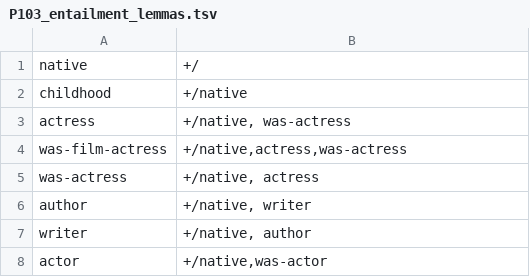
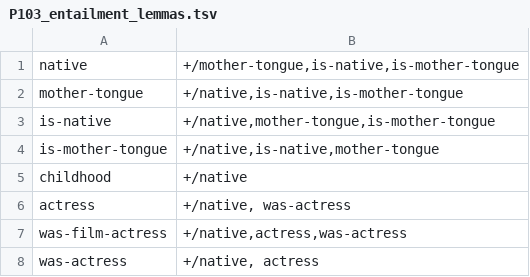
Before and after one commit to yanaiela/lm_meaning, a TSV file: data/pattern_data/P103_entailment_lemmas.tsv, drawn as a sheet; only a part is shown; the shorter side is filled out with more unchanged rows.

Commit message:
Adding entailments to P103 to have more paraphrases

```diff
--- a/data/pattern_data/P103_entailment_lemmas.tsv
+++ b/data/pattern_data/P103_entailment_lemmas.tsv
@@ -1,2 +1,5 @@
-native	+/
+native	+/mother-tongue,is-native,is-mother-tongue
+mother-tongue	+/native,is-native,is-mother-tongue
+is-native	+/native,mother-tongue,is-mother-tongue
+is-mother-tongue	+/native,is-native,mother-tongue
 childhood	+/native
```
